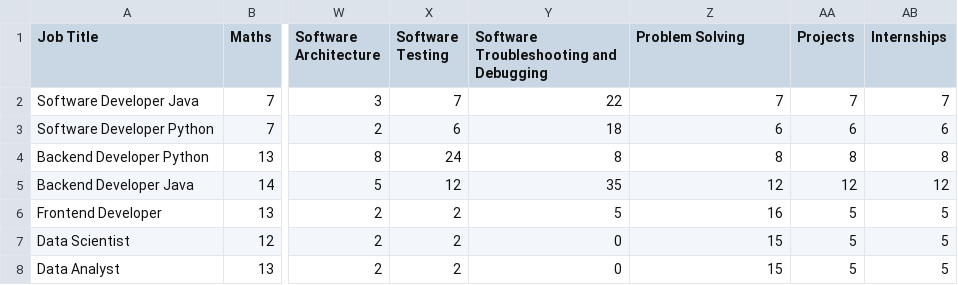
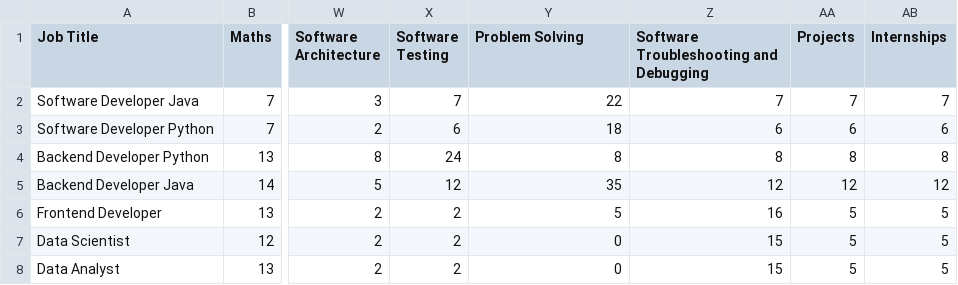
Before and after one commit to sri1873/Career-Recommendation-System-API, a CSV file: data/CareerJobData.csv, drawn as a sheet; only a part is shown, gaps mark what is left out; the diff names each change by its address in the sheet, - before the commit and + after, or states it on an @@ line.

```diff
--- a/data/CareerJobData.csv
+++ b/data/CareerJobData.csv
-Y1: Software Troubleshooting and Debugging
+Y1: Problem Solving
-Z1: Problem Solving
+Z1: Software Troubleshooting and Debugging
```
Also changed, not shown: data/studentdata.csv, 1 other file.
